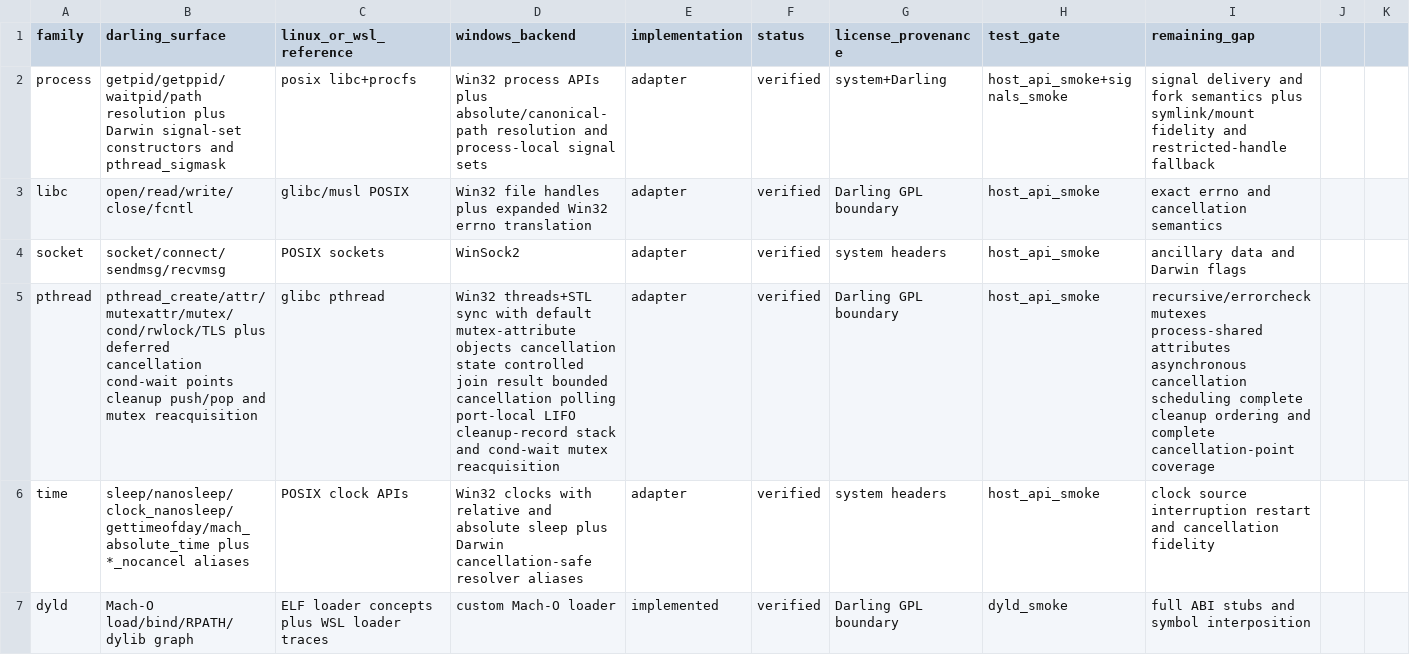
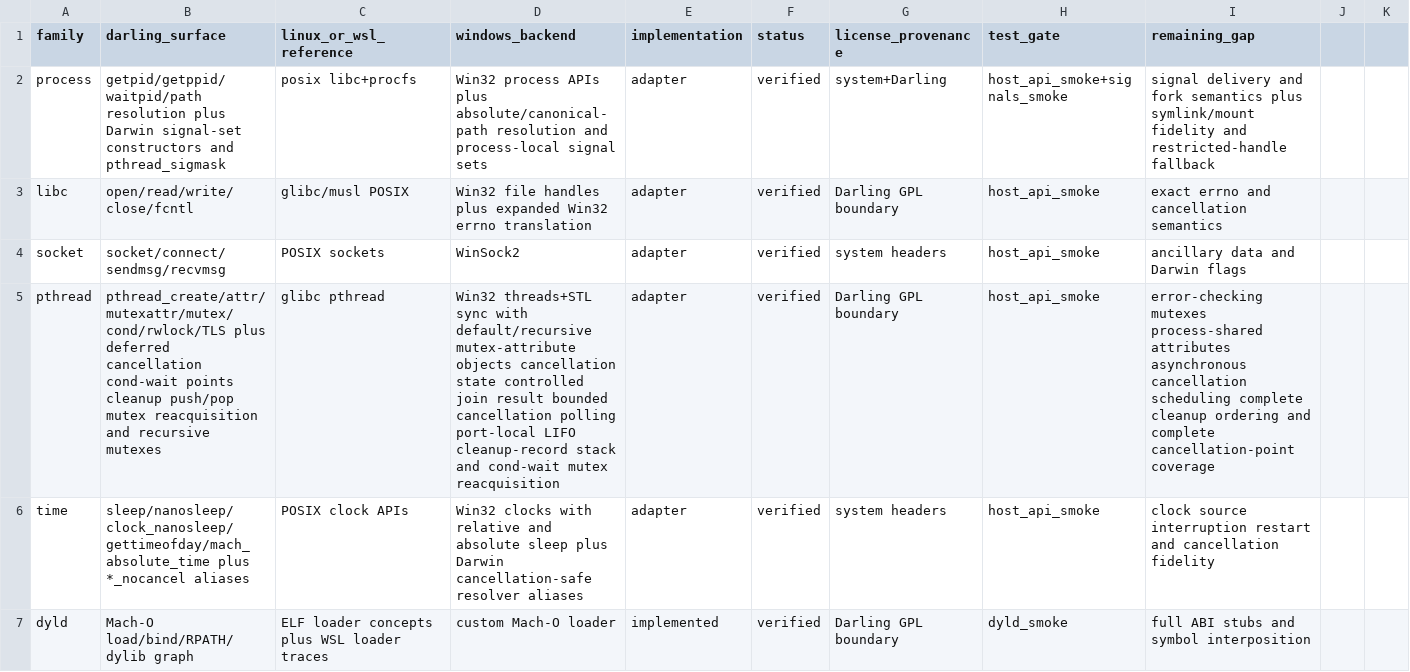
Before and after one commit to tarekwasfy01/Wintosh, a CSV file: PRIMITIVE-MATRIX.csv, drawn as a sheet; only a part is shown.

Commit message:
Support recursive pthread mutexes

```diff
--- a/PRIMITIVE-MATRIX.csv
+++ b/PRIMITIVE-MATRIX.csv
@@ -4,3 +4,3 @@ libc,open/read/write/close/fcntl,glibc/musl POSIX,Win32 file handles plus expand
 socket,socket/connect/sendmsg/recvmsg,POSIX sockets,WinSock2,adapter,verified,system headers,host_api_smoke,ancillary data and Darwin flags
-pthread,pthread_create/attr/mutexattr/mutex/cond/rwlock/TLS plus deferred cancellation cond-wait points cleanup push/pop and mutex reacquisition,glibc pthread,Win32 threads+STL sync with default mutex-attribute objects cancellation state controlled join result bounded cancellation polling port-local LIFO cleanup-record stack and cond-wait mutex reacquisition,adapter,verified,Darling GPL boundary,host_api_smoke,recursive/errorcheck mutexes process-shared attributes asynchronous cancellation scheduling complete cleanup ordering and complete cancellation-point coverage
+pthread,pthread_create/attr/mutexattr/mutex/cond/rwlock/TLS plus deferred cancellation cond-wait points cleanup push/pop mutex reacquisition and recursive mutexes,glibc pthread,Win32 threads+STL sync with default/recursive mutex-attribute objects cancellation state controlled join result bounded cancellation polling port-local LIFO cleanup-record stack and cond-wait mutex reacquisition,adapter,verified,Darling GPL boundary,host_api_smoke,error-checking mutexes process-shared attributes asynchronous cancellation scheduling complete cleanup ordering and complete cancellation-point coverage
 time,sleep/nanosleep/clock_nanosleep/gettimeofday/mach_absolute_time plus *_nocancel aliases,POSIX clock APIs,Win32 clocks with relative and absolute sleep plus Darwin cancellation-safe resolver aliases,adapter,verified,system headers,host_api_smoke,clock source interruption restart and cancellation fidelity
```
Also changed, not shown: 6 other files.
